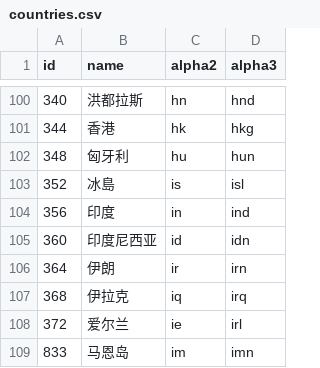
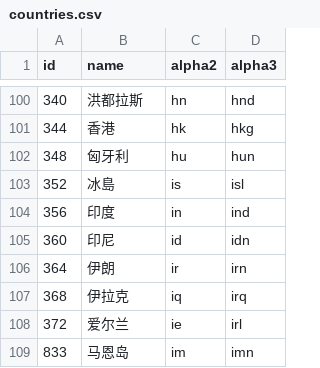
Before and after one commit to stefangabos/world_countries, a CSV file: data/cn/countries.csv (was data/zh/countries.csv), drawn as a sheet; only a part is shown, gaps mark what is left out.

Commit message:
Renamed folder for countries names in Chinese

```diff
--- a/data/zh/countries.csv
+++ b/data/cn/countries.csv
@@ -104,3 +104,3 @@ id,name,alpha2,alpha3
 356,印度,in,ind
-360,印度尼西亚,id,idn
+360,印尼,id,idn
 364,伊朗,ir,irn
```
Also changed, not shown: 2 other files.
